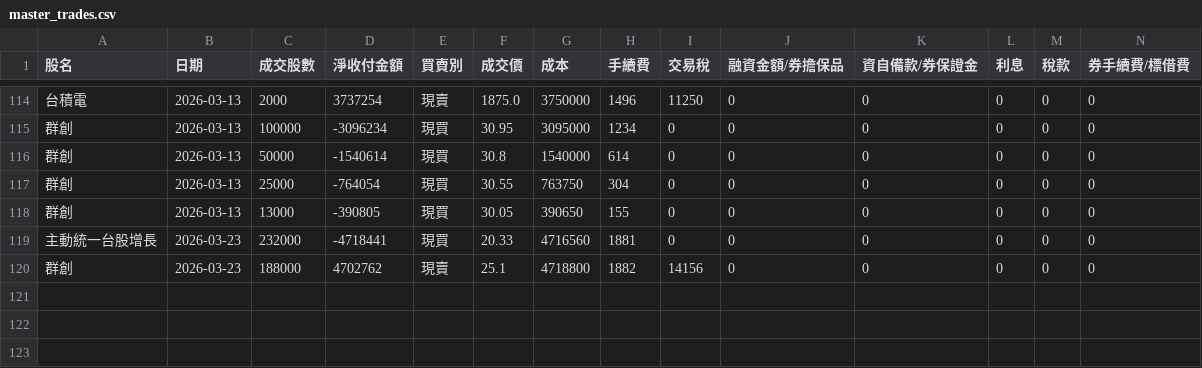
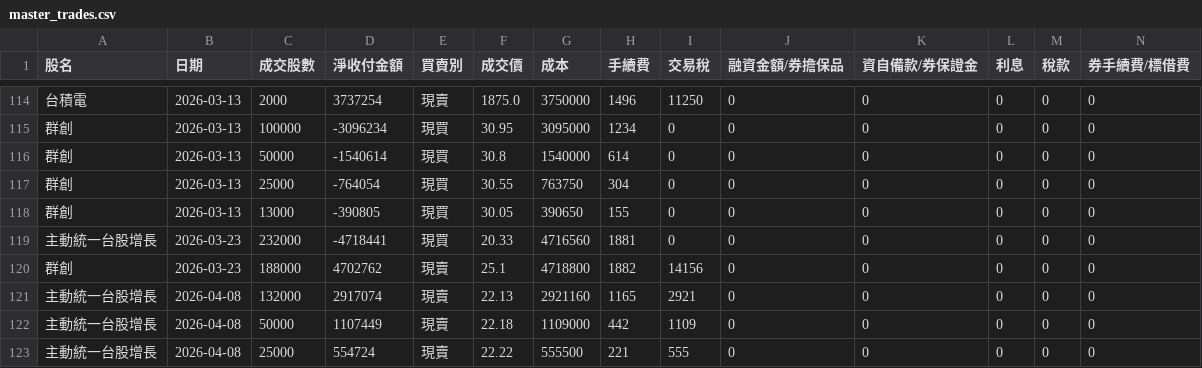
Before and after one commit to benson930417-prog/STOCK, a CSV file: data/master_trades.csv, drawn as a sheet; only a part is shown, gaps mark what is left out; rows hold the shown columns only; the diff names each change by its address in the sheet, - before the commit and + after, or states it on an @@ line.

Commit message:
Update master_trades.csv (2026-04-08 08:25:14 UTC)

```diff
--- a/data/master_trades.csv
+++ b/data/master_trades.csv
+row 121: 主動統一台股增長 | 2026-04-08 | 132000 | 2917074 | 現賣 | 22.13 | 2921160 | 1165 | 2921 | 0 | 0 | 0 | 0 | 0
+row 122: 主動統一台股增長 | 2026-04-08 | 50000 | 1107449 | 現賣 | 22.18 | 1109000 | 442 | 1109 | 0 | 0 | 0 | 0 | 0
+row 123: 主動統一台股增長 | 2026-04-08 | 25000 | 554724 | 現賣 | 22.22 | 555500 | 221 | 555 | 0 | 0 | 0 | 0 | 0
```
